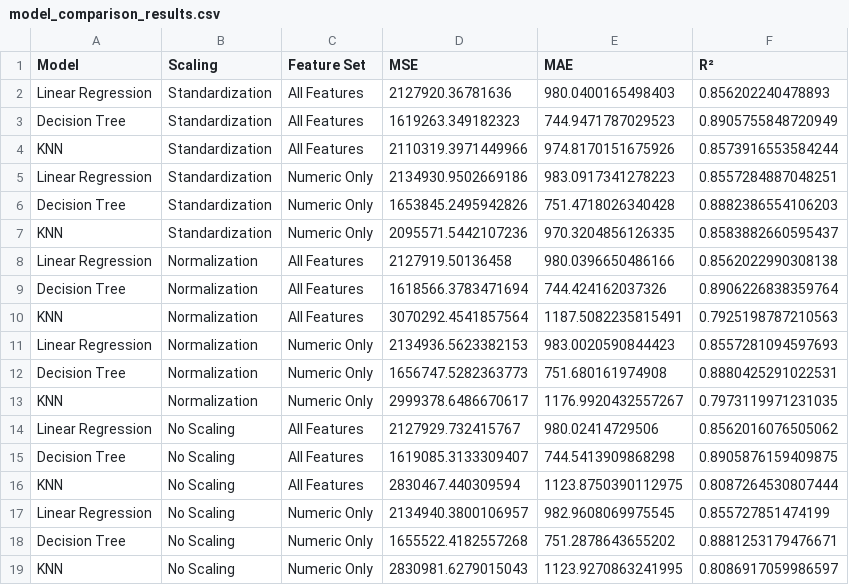
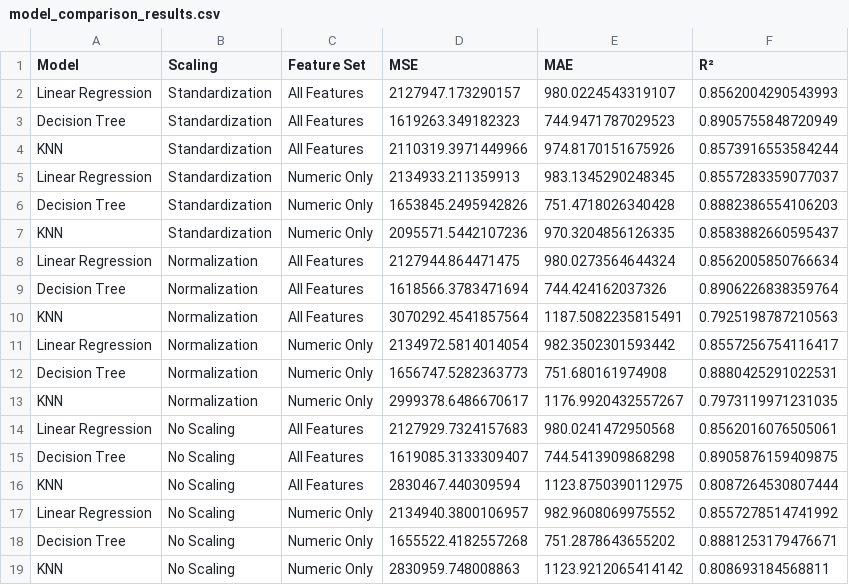
Before and after one commit to harimrys/IronKaggle, a CSV file: model_comparison_results.csv, drawn as a sheet.

```diff
--- a/model_comparison_results.csv
+++ b/model_comparison_results.csv
@@ -1,19 +1,19 @@
 Model,Scaling,Feature Set,MSE,MAE,R²
-Linear Regression,Standardization,All Features,2127920.36781636,980.0400165498403,0.856202240478893
+Linear Regression,Standardization,All Features,2127947.173290157,980.0224543319107,0.8562004290543993
 Decision Tree,Standardization,All Features,1619263.349182323,744.9471787029523,0.8905755848720949
 KNN,Standardization,All Features,2110319.3971449966,974.8170151675926,0.8573916553584244
-Linear Regression,Standardization,Numeric Only,2134930.9502669186,983.0917341278223,0.8557284887048251
+Linear Regression,Standardization,Numeric Only,2134933.211359913,983.1345290248345,0.8557283359077037
 Decision Tree,Standardization,Numeric Only,1653845.2495942826,751.4718026340428,0.8882386554106203
 KNN,Standardization,Numeric Only,2095571.5442107236,970.3204856126335,0.8583882660595437
-Linear Regression,Normalization,All Features,2127919.50136458,980.0396650486166,0.8562022990308138
+Linear Regression,Normalization,All Features,2127944.864471475,980.0273564644324,0.8562005850766634
 Decision Tree,Normalization,All Features,1618566.3783471694,744.424162037326,0.8906226838359764
 KNN,Normalization,All Features,3070292.4541857564,1187.5082235815491,0.7925198787210563
-Linear Regression,Normalization,Numeric Only,2134936.5623382153,983.0020590844423,0.8557281094597693
+Linear Regression,Normalization,Numeric Only,2134972.5814014054,982.3502301593442,0.8557256754116417
 Decision Tree,Normalization,Numeric Only,1656747.5282363773,751.680161974908,0.8880425291022531
 KNN,Normalization,Numeric Only,2999378.6486670617,1176.9920432557267,0.7973119971231035
-Linear Regression,No Scaling,All Features,2127929.732415767,980.02414729506,0.8562016076505062
+Linear Regression,No Scaling,All Features,2127929.7324157683,980.0241472950568,0.8562016076505061
 Decision Tree,No Scaling,All Features,1619085.3133309407,744.5413909868298,0.8905876159409875
 KNN,No Scaling,All Features,2830467.440309594,1123.8750390112975,0.8087264530807444
-Linear Regression,No Scaling,Numeric Only,2134940.3800106957,982.9608069975545,0.855727851474199
+Linear Regression,No Scaling,Numeric Only,2134940.3800106957,982.9608069975552,0.8557278514741992
 Decision Tree,No Scaling,Numeric Only,1655522.4182557268,751.2878643655202,0.8881253179476671
-KNN,No Scaling,Numeric Only,2830981.6279015043,1123.9270863241995,0.8086917059986597
+KNN,No Scaling,Numeric Only,2830959.748008863,1123.9212065414142,0.808693184568811
```
Also changed, not shown: 1 other file.
